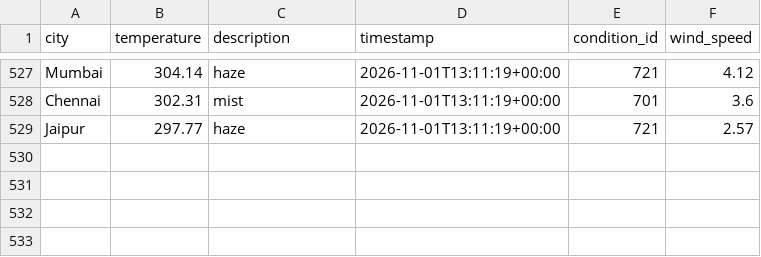
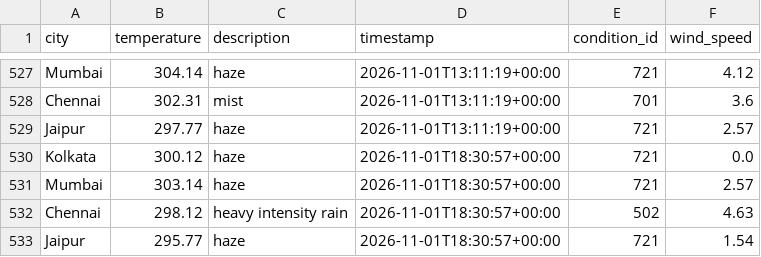
Before and after one commit to Niyanthri24/Weather-Data-Prediction, a CSV file: data/weather_data.csv, drawn as a sheet; only a part is shown, gaps mark what is left out; the diff names each change by its address in the sheet, - before the commit and + after, or states it on an @@ line.

```diff
--- a/data/weather_data.csv
+++ b/data/weather_data.csv
+row 530: Kolkata | 300.12 | haze | 2026-11-01T18:30:57+00:00 | 721 | 0.0
+row 531: Mumbai | 303.14 | haze | 2026-11-01T18:30:57+00:00 | 721 | 2.57
+row 532: Chennai | 298.12 | heavy intensity rain | 2026-11-01T18:30:57+00:00 | 502 | 4.63
+row 533: Jaipur | 295.77 | haze | 2026-11-01T18:30:57+00:00 | 721 | 1.54
```
